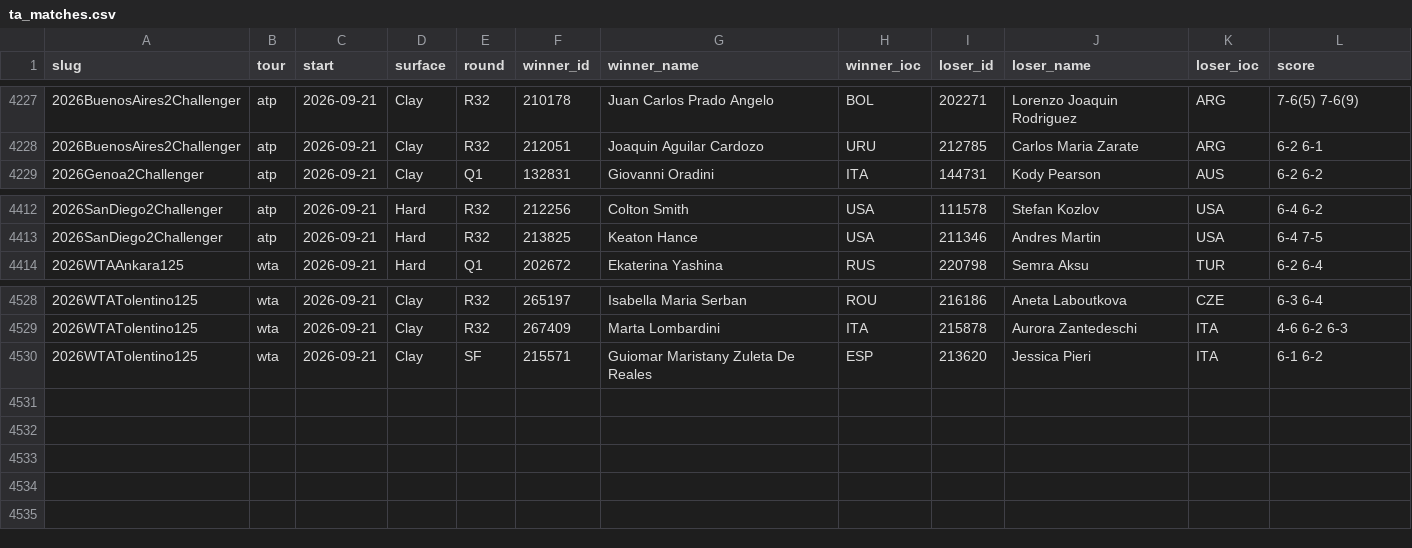
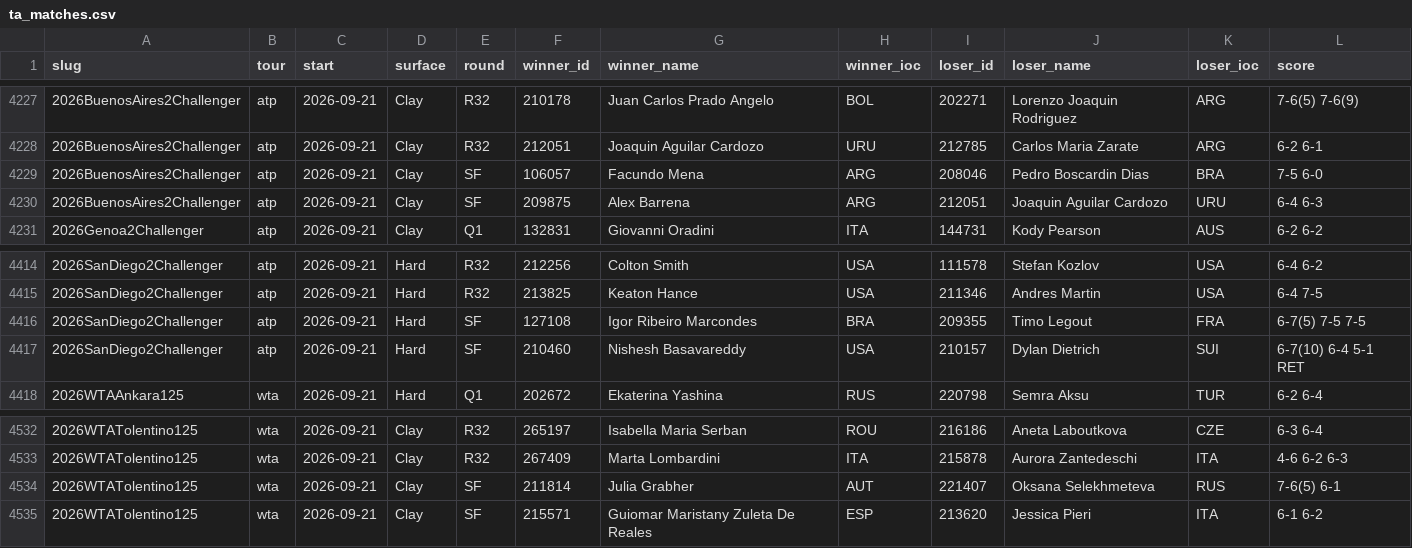
Before and after one commit to Hrivasek/tenis-predikce, a CSV file: data/ta_matches.csv, drawn as a sheet; only a part is shown, gaps mark what is left out; the diff names each change by its address in the sheet, - before the commit and + after, or states it on an @@ line.

```diff
--- a/data/ta_matches.csv
+++ b/data/ta_matches.csv
+row 4229: 2026BuenosAires2Challenger | atp | 2026-09-21 | Clay | SF | 106057 | Facundo Mena | ARG | 208046 | Pedro Boscardin Dias | BRA | 7-5 6-0
+row 4230: 2026BuenosAires2Challenger | atp | 2026-09-21 | Clay | SF | 209875 | Alex Barrena | ARG | 212051 | Joaquin Aguilar Cardozo | URU | 6-4 6-3
+row 4416: 2026SanDiego2Challenger | atp | 2026-09-21 | Hard | SF | 127108 | Igor Ribeiro Marcondes | BRA | 209355 | Timo Legout | FRA | 6-7(5) 7-5 7-5
+row 4417: 2026SanDiego2Challenger | atp | 2026-09-21 | Hard | SF | 210460 | Nishesh Basavareddy | USA | 210157 | Dylan Dietrich | SUI | 6-7(10) 6-4 5-1 RET
+row 4534: 2026WTATolentino125 | wta | 2026-09-21 | Clay | SF | 211814 | Julia Grabher | AUT | 221407 | Oksana Selekhmeteva | RUS | 7-6(5) 6-1
```
Also changed, not shown: 1 other file.
